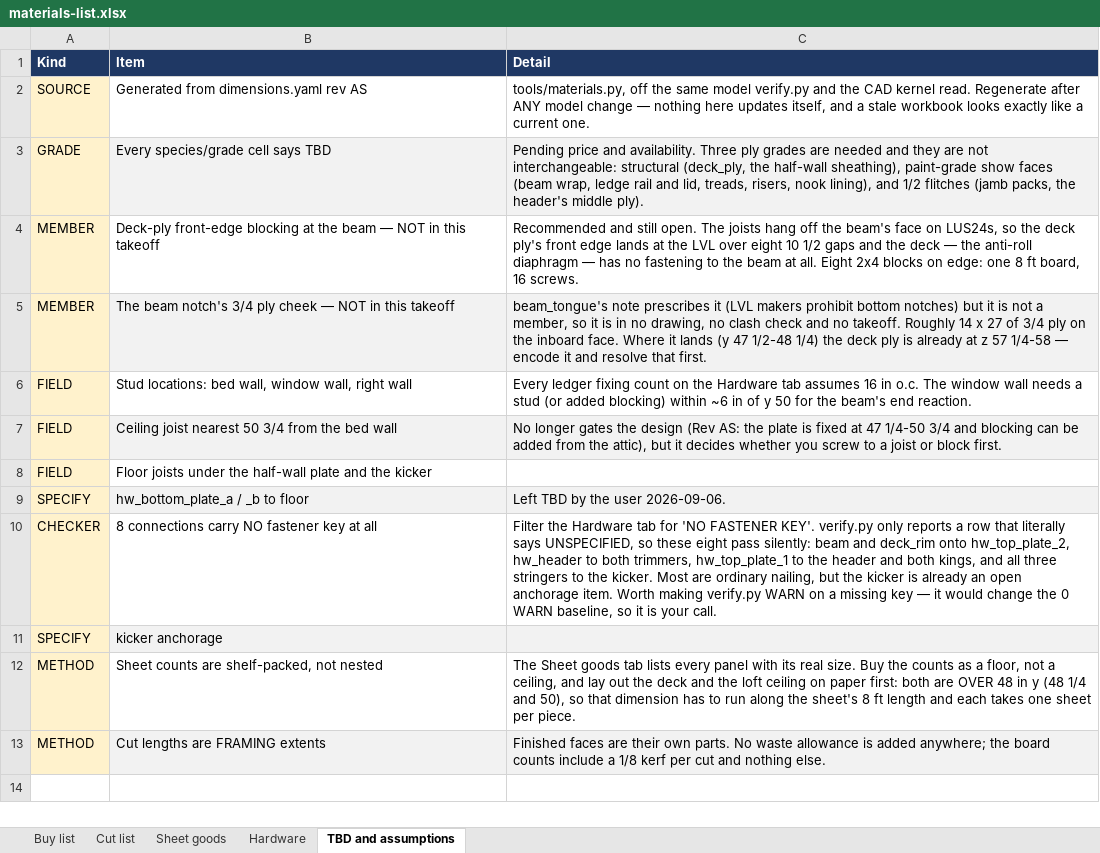
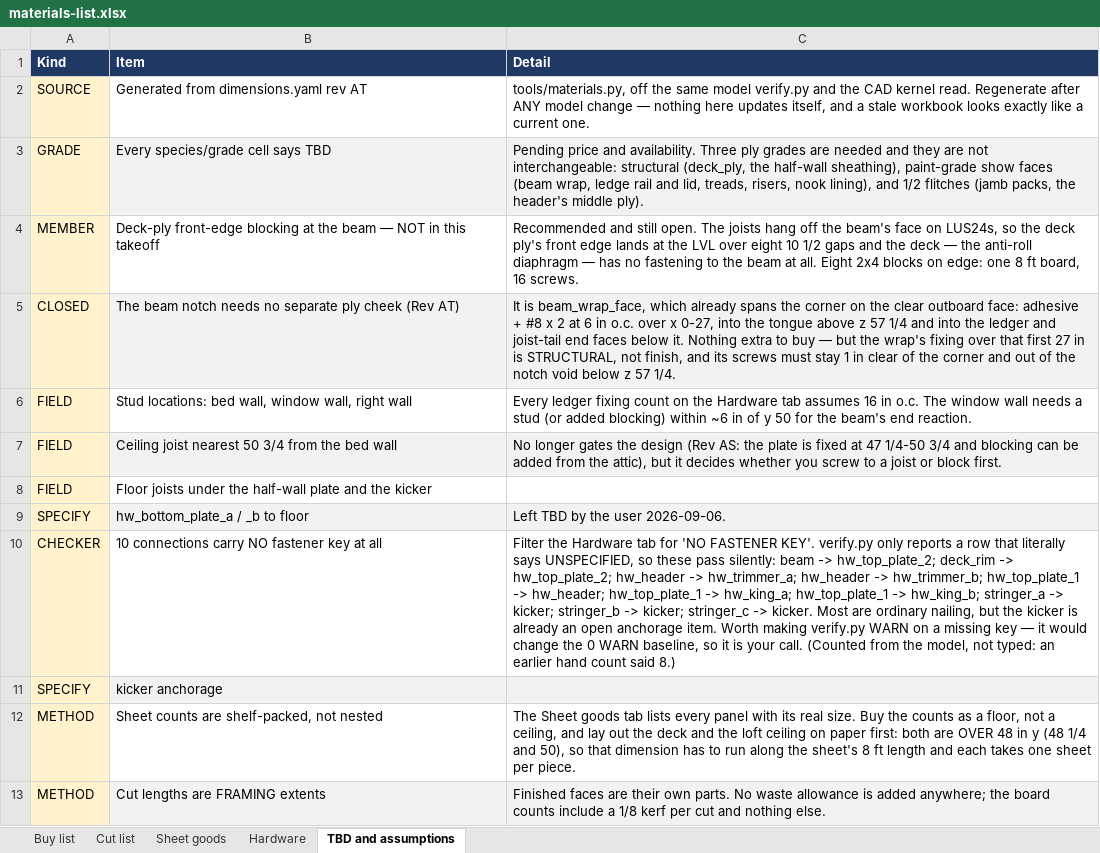
Before and after one commit to galenandrew/wills-loft-bed, an Excel workbook: materials/materials-list.xlsx, sheet TBD and assumptions, drawn as a sheet; values as stored, in another font and other column widths than the file's, no borders; removed rows and columns are numbered as before the commit, all else as after; the diff names each change by its address in the sheet, - before the commit and + after, or states it on an @@ line.

Commit message:
Resolved concern on beam notch and identified several missing connection rows

```diff
--- a/materials/materials-list.xlsx (sheet TBD and assumptions)
+++ b/materials/materials-list.xlsx (sheet TBD and assumptions)
-B2 (Item): Generated from dimensions.yaml rev AS
+B2 (Item): Generated from dimensions.yaml rev AT
-row 5: MEMBER | The beam notch's 3/4 ply cheek — NOT in this takeoff | beam_tongue's note prescribes it (LVL makers prohibit bottom notches) but it is not a member, so it is in no drawing, no clash check and no takeoff. Roughly 14 x 27 of 3/4 ply on the inboard face. Where it lands (y 47 1/2-48 1/4) the deck ply is already at z 57 1/4-58 — encode it and resolve that first.
+row 5: CLOSED | The beam notch needs no separate ply cheek (Rev AT) | It is beam_wrap_face, which already spans the corner on the clear outboard face: adhesive + #8 x 2 at 6 in o.c. over x 0-27, into the tongue above z 57 1/4 and into the ledger and joist-tail end faces below it. Nothing extra to buy — but the wrap's fixing over that first 27 in is STRUCTURAL, not finish, and its screws must stay 1 in clear of the corner and out of the notch void below z 57 1/4.
-B10 (Item): 8 connections carry NO fastener key at all
+B10 (Item): 10 connections carry NO fastener key at all
-C10 (Detail): …so these eight pass silently: beam and deck_rim onto hw_top_plate_2, hw_header to both trimmers, hw_top_plate_1 to the header and both kings, and all three stringers to the kicker. Most are ordinary nailing, but the kicker is already an open anchorage item. Worth making verify.py WARN on a missing key — it would change the 0 WARN baseline, so it is your call.
+C10 (Detail): …so these pass silently: beam -> hw_top_plate_2; deck_rim -> hw_top_plate_2; hw_header -> hw_trimmer_a; hw_header -> hw_trimmer_b; hw_top_plate_1 -> hw_header; hw_top_plate_1 -> hw_king_a; hw_top_plate_1 -> hw_king_b; stringer_a -> kicker; stringer_b -> kicker; stringer_c -> kicker. Most are ordinary nailing, but the kicker is already an open anchorage item. Worth making verify.py WARN on a missing key — it would change the 0 WARN baseline, so it is your call. (Counted from the model, not typed: an earlier hand count said 8.)
```
Also changed, not shown: sheet Hardware, 12 other files.
